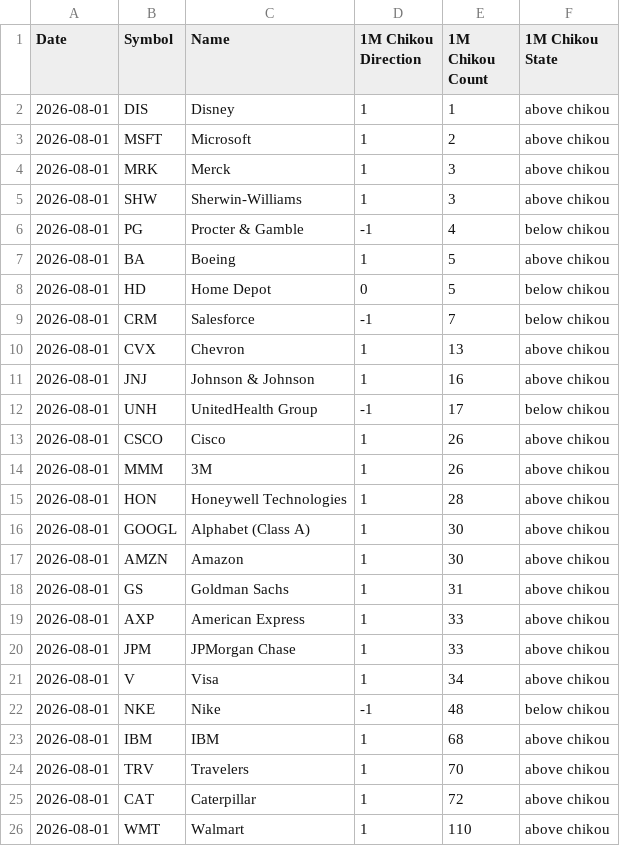
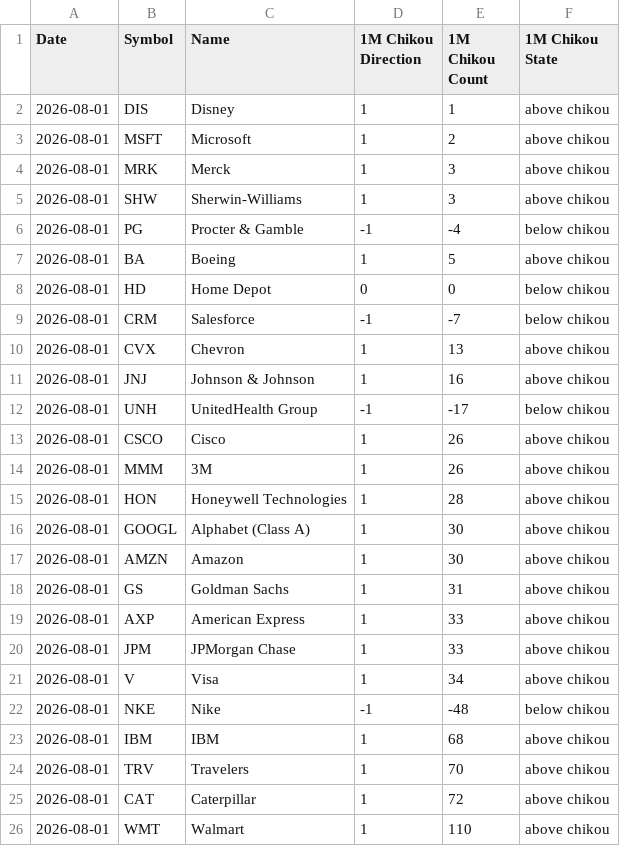
Before and after one commit to harryguiacorn/Ichimoku-Cloud-Signal-Python, a CSV file: output/chikou/DowJones30-chikou-M.csv, drawn as a sheet; only a part is shown.

```diff
--- a/output/chikou/DowJones30-chikou-M.csv
+++ b/output/chikou/DowJones30-chikou-M.csv
@@ -5,9 +5,9 @@ Date,Symbol,Name,1M Chikou Direction,1M Chikou Count,1M Chikou State
 2026-08-01,SHW,Sherwin-Williams,1,3,above chikou
-2026-08-01,PG,Procter & Gamble,-1,4,below chikou
+2026-08-01,PG,Procter & Gamble,-1,-4,below chikou
 2026-08-01,BA,Boeing,1,5,above chikou
-2026-08-01,HD,Home Depot,0,5,below chikou
-2026-08-01,CRM,Salesforce,-1,7,below chikou
+2026-08-01,HD,Home Depot,0,0,below chikou
+2026-08-01,CRM,Salesforce,-1,-7,below chikou
 2026-08-01,CVX,Chevron,1,13,above chikou
 2026-08-01,JNJ,Johnson & Johnson,1,16,above chikou
-2026-08-01,UNH,UnitedHealth Group,-1,17,below chikou
+2026-08-01,UNH,UnitedHealth Group,-1,-17,below chikou
 2026-08-01,CSCO,Cisco,1,26,above chikou
@@ -21,3 +21,3 @@ Date,Symbol,Name,1M Chikou Direction,1M Chikou Count,1M Chikou State
 2026-08-01,V,Visa,1,34,above chikou
-2026-08-01,NKE,Nike,-1,48,below chikou
+2026-08-01,NKE,Nike,-1,-48,below chikou
 2026-08-01,IBM,IBM,1,68,above chikou
```
Also changed, not shown: output/chikou/DowJones30-chikou-1H.csv, output/chikou/DowJones30-chikou-D.csv, 7 other files.
